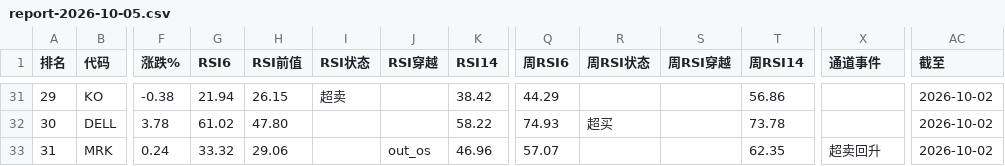
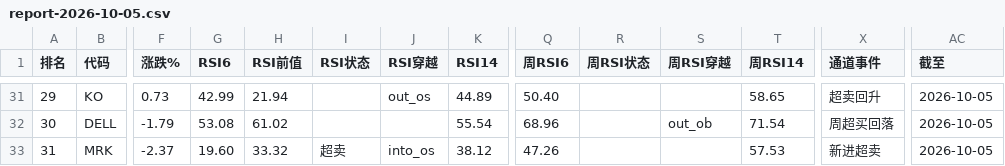
Before and after one commit to 5777-wq/us-stock-monitor, a CSV file: out/report-2026-10-05.csv, drawn as a sheet; only a part is shown, gaps mark what is left out; the diff covers the shown part only; the diff names each change by its address in the sheet, - before the commit and + after, or states it on an @@ line.

```diff
--- a/out/report-2026-10-05.csv
+++ b/out/report-2026-10-05.csv
-F31 (涨跌%): -0.38
+F31 (涨跌%): 0.73
-G31 (RSI6): 21.94
+G31 (RSI6): 42.99
-H31 (RSI前值): 26.15
+H31 (RSI前值): 21.94
-I31 (RSI状态): 超卖
+I31 (RSI状态): (empty)
-J31 (RSI穿越): (empty)
+J31 (RSI穿越): out_os
-K31 (RSI14): 38.42
+K31 (RSI14): 44.89
-Q31 (周RSI6): 44.29
+Q31 (周RSI6): 50.40
-T31 (周RSI14): 56.86
+T31 (周RSI14): 58.65
-X31 (通道事件): (empty)
+X31 (通道事件): 超卖回升
-AC31:AC33 (截至): 2026-10-02
+AC31:AC33 (截至): 2026-10-05
-F32 (涨跌%): 3.78
+F32 (涨跌%): -1.79
-G32 (RSI6): 61.02
+G32 (RSI6): 53.08
-H32 (RSI前值): 47.80
+H32 (RSI前值): 61.02
-K32 (RSI14): 58.22
+K32 (RSI14): 55.54
-Q32 (周RSI6): 74.93
+Q32 (周RSI6): 68.96
-R32 (周RSI状态): 超买
+R32 (周RSI状态): (empty)
-S32 (周RSI穿越): (empty)
+S32 (周RSI穿越): out_ob
-T32 (周RSI14): 73.78
+T32 (周RSI14): 71.54
-X32 (通道事件): (empty)
+X32 (通道事件): 周超买回落
-F33 (涨跌%): 0.24
+F33 (涨跌%): -2.37
-G33 (RSI6): 33.32
+G33 (RSI6): 19.60
-H33 (RSI前值): 29.06
+H33 (RSI前值): 33.32
-I33 (RSI状态): (empty)
+I33 (RSI状态): 超卖
-J33 (RSI穿越): out_os
+J33 (RSI穿越): into_os
-K33 (RSI14): 46.96
+K33 (RSI14): 38.12
-Q33 (周RSI6): 57.07
+Q33 (周RSI6): 47.26
-T33 (周RSI14): 62.35
+T33 (周RSI14): 57.53
-X33 (通道事件): 超卖回升
+X33 (通道事件): 新进超卖
```
Also changed, not shown: 142 edited cells elsewhere in this file, 3 other files.
